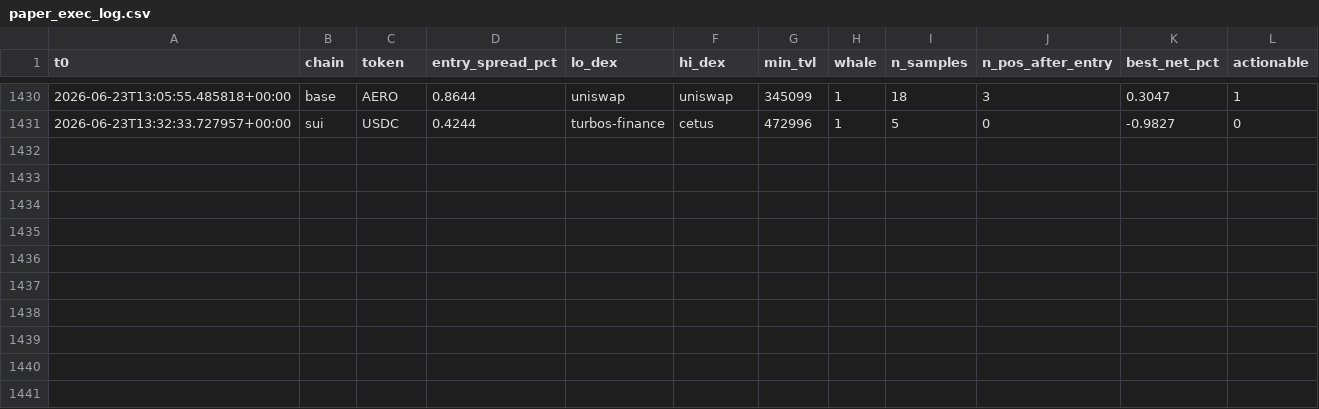
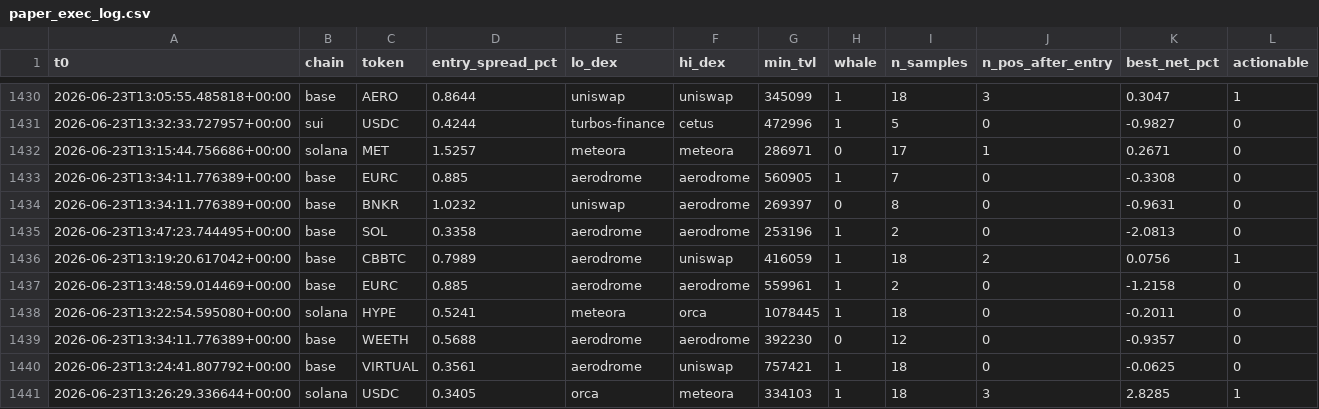
Before and after one commit to bagstreet/test, a CSV file: state/paper_exec_log.csv, drawn as a sheet; only a part is shown, gaps mark what is left out; the diff names each change by its address in the sheet, - before the commit and + after, or states it on an @@ line.

```diff
--- a/state/paper_exec_log.csv
+++ b/state/paper_exec_log.csv
+row 1432: 2026-06-23T13:15:44.756686+00:00 | solana | MET | 1.5257 | meteora | meteora | 286971 | 0 | 17 | 1 | 0.2671 | 0
+row 1433: 2026-06-23T13:34:11.776389+00:00 | base | EURC | 0.885 | aerodrome | aerodrome | 560905 | 1 | 7 | 0 | -0.3308 | 0
+row 1434: 2026-06-23T13:34:11.776389+00:00 | base | BNKR | 1.0232 | uniswap | aerodrome | 269397 | 0 | 8 | 0 | -0.9631 | 0
+row 1435: 2026-06-23T13:47:23.744495+00:00 | base | SOL | 0.3358 | aerodrome | aerodrome | 253196 | 1 | 2 | 0 | -2.0813 | 0
+row 1436: 2026-06-23T13:19:20.617042+00:00 | base | CBBTC | 0.7989 | aerodrome | uniswap | 416059 | 1 | 18 | 2 | 0.0756 | 1
+row 1437: 2026-06-23T13:48:59.014469+00:00 | base | EURC | 0.885 | aerodrome | aerodrome | 559961 | 1 | 2 | 0 | -1.2158 | 0
+row 1438: 2026-06-23T13:22:54.595080+00:00 | solana | HYPE | 0.5241 | meteora | orca | 1078445 | 1 | 18 | 0 | -0.2011 | 0
+row 1439: 2026-06-23T13:34:11.776389+00:00 | base | WEETH | 0.5688 | aerodrome | aerodrome | 392230 | 0 | 12 | 0 | -0.9357 | 0
+row 1440: 2026-06-23T13:24:41.807792+00:00 | base | VIRTUAL | 0.3561 | aerodrome | uniswap | 757421 | 1 | 18 | 0 | -0.0625 | 0
+row 1441: 2026-06-23T13:26:29.336644+00:00 | solana | USDC | 0.3405 | orca | meteora | 334103 | 1 | 18 | 3 | 2.8285 | 1
```
Also changed, not shown: state/anomaly_log.csv, state/cycles_log.csv, 2 other files.
